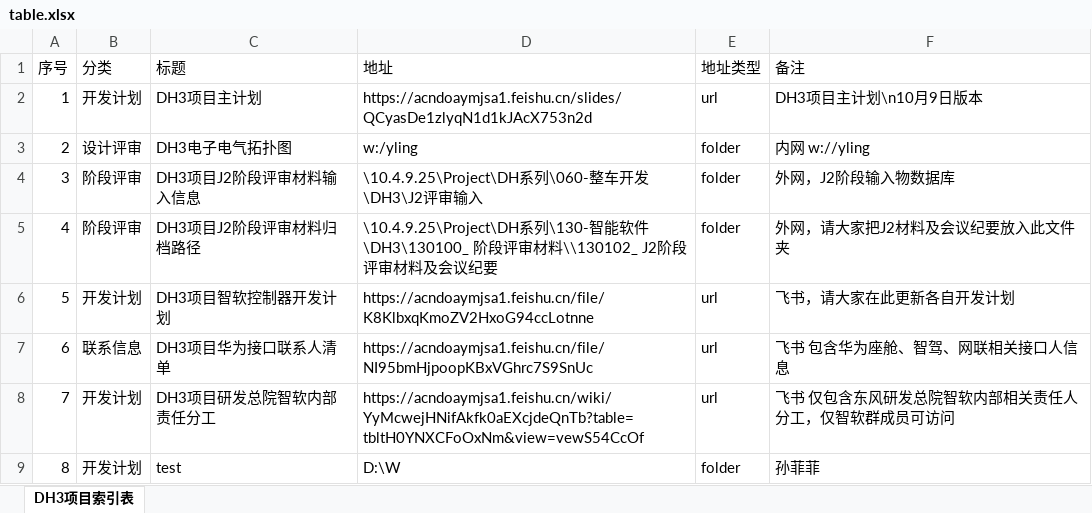
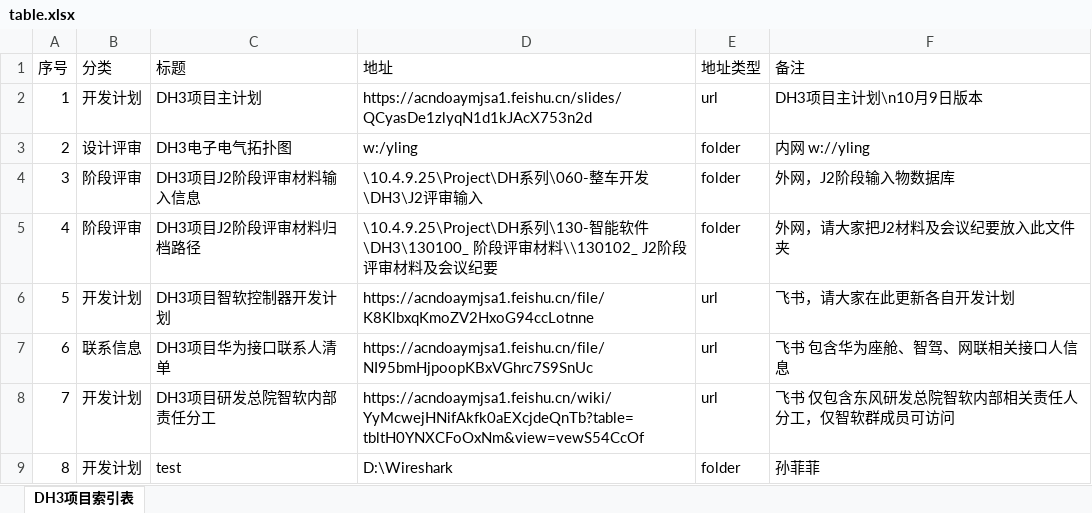
Before and after one commit to Cybereign/securityconfig, an Excel workbook: table.xlsx, sheet DH3项目索引表, drawn as a sheet; values as stored, in another font and other column widths than the file's, no borders; the diff names each change by its address in the sheet, - before the commit and + after, or states it on an @@ line.

Commit message:
自动同步表格数据 - 2025/11/8 21:09:45 - 共8条记录

```diff
--- a/table.xlsx (sheet DH3项目索引表)
+++ b/table.xlsx (sheet DH3项目索引表)
-D9 (地址): D:\W
+D9 (地址): D:\Wireshark
```
